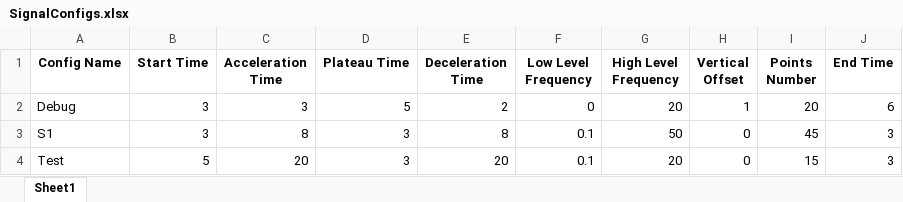
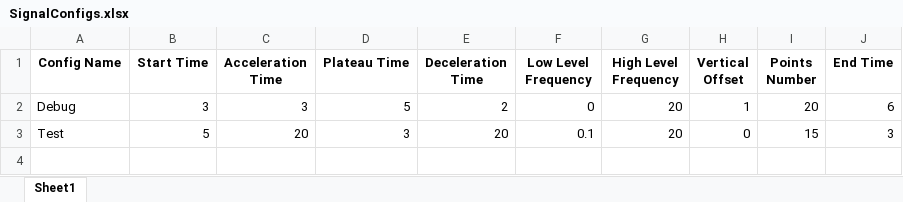
Before and after one commit to PashaIanko/DeltaCP-Application, an Excel workbook: SignalGenerationConfigs/UserSignalConfigs/SignalConfigs.xlsx, sheet Sheet1, drawn as a sheet; values as stored, in another font and other column widths than the file's, no borders; the diff names each change by its address in the sheet, - before the commit and + after, or states it on an @@ line.

Commit message:
Started widgets redirect for SinusSignal (still unfinished)

```diff
--- a/SignalGenerationConfigs/UserSignalConfigs/SignalConfigs.xlsx (sheet Sheet1)
+++ b/SignalGenerationConfigs/UserSignalConfigs/SignalConfigs.xlsx (sheet Sheet1)
-row 3: S1 | 3 | 8 | 3 | 8 | 0.1 | 50 | 0 | 45 | 3
```
Also changed, not shown: SignalGenerationConfigs/DynamicPointsDensitySignalConfigs/TestConfigs.xlsx, 2 other files.
